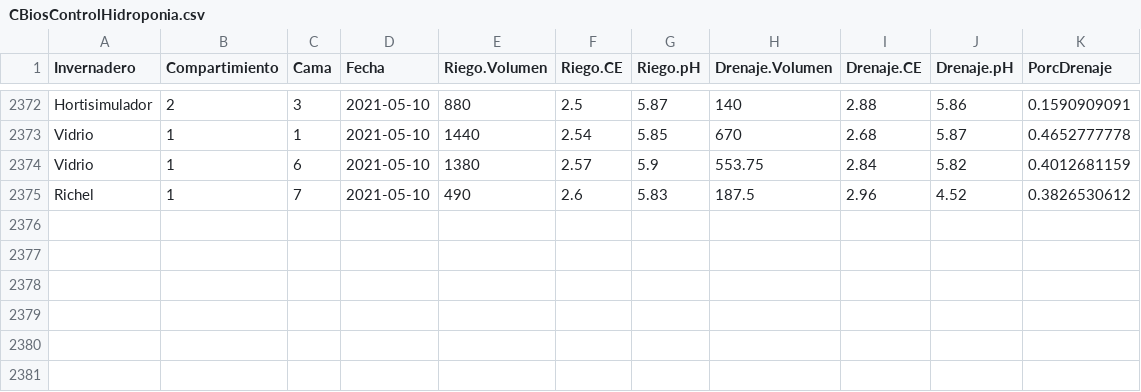
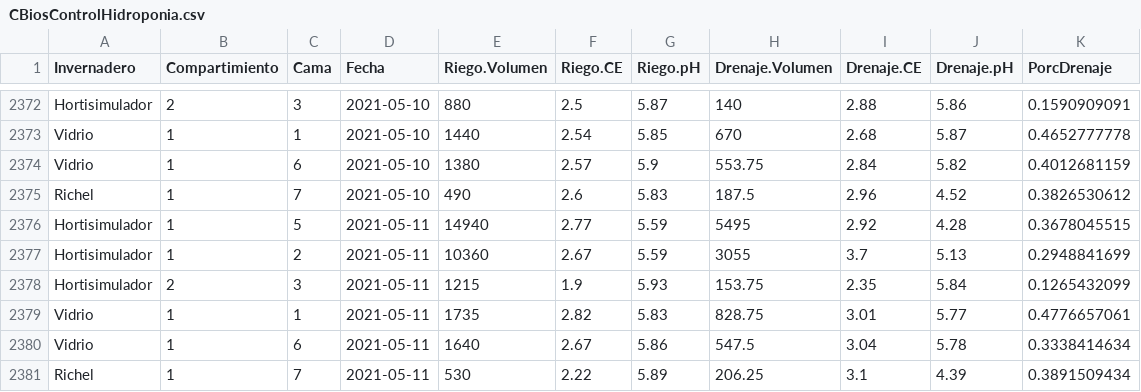
Before and after one commit to crbojaca/CBios, a CSV file: CBiosControlHidroponia.csv, drawn as a sheet; only a part is shown, gaps mark what is left out.

```diff
--- a/CBiosControlHidroponia.csv
+++ b/CBiosControlHidroponia.csv
@@ -2375 +2375,7 @@ Vidrio	1	6	2021-05-10	1380	2.57	5.9	553.75	2.84	5.82	0.4012681159
 Richel 	1	7	2021-05-10	490	2.6	5.83	187.5	2.96	4.52	0.3826530612
+Hortisimulador 	1	5	2021-05-11	14940	2.77	5.59	5495	2.92	4.28	0.3678045515
+Hortisimulador 	1	2	2021-05-11	10360	2.67	5.59	3055	3.7	5.13	0.2948841699
+Hortisimulador 	2	3	2021-05-11	1215	1.9	5.93	153.75	2.35	5.84	0.1265432099
+Vidrio	1	1	2021-05-11	1735	2.82	5.83	828.75	3.01	5.77	0.4776657061
+Vidrio	1	6	2021-05-11	1640	2.67	5.86	547.5	3.04	5.78	0.3338414634
+Richel 	1	7	2021-05-11	530	2.22	5.89	206.25	3.1	4.39	0.3891509434
```
Also changed, not shown: CBiosCiclosCultivos.csv, Ocati1ConsumoGas.csv, 1 other file.
